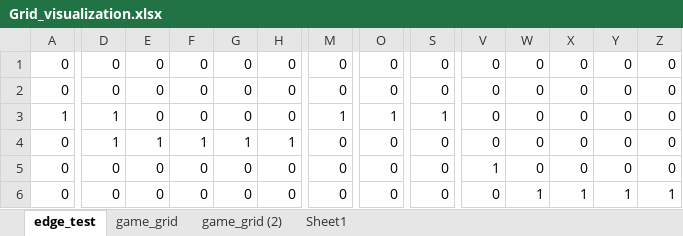
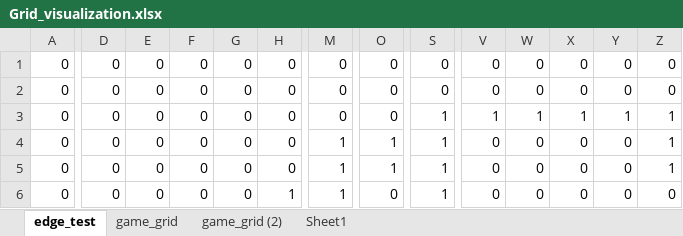
Before and after one commit to aoweixu/minesweepersolver, an Excel workbook: Grid_visualization.xlsx, sheet edge_test, drawn as a sheet; only a part is shown, gaps mark what is left out; values as stored, in another font and other column widths than the file's, no borders; conditional formats not drawn; removed rows and columns are numbered as before the commit, all else as after; rows hold the shown columns only; the diff covers the shown part only; the diff names each change by its address in the sheet, - before the commit and + after, or states it on an @@ line.

```diff
--- a/Grid_visualization.xlsx (sheet edge_test)
+++ b/Grid_visualization.xlsx (sheet edge_test)
-row 3: 1 | 1 | 0 | 0 | 0 | 0 | 1 | 1 | 1 | 0 | 0 | 0 | 0 | 0
-D3: 1
+D3: 0
-E3: 1
+E3: 0
-F3: 1
+F3: 0
-G3: 1
+G3: 0
-H3: 1
+H3: 0
-S3:S5: 0
+S3:S5: 1
-V3: 0
+V3: 1
-W3: 0
+W3: 1
-X3: 0
+X3: 1
-Y3: 0
+Y3: 1
-Z3:Z4: 0
+Z3:Z4: 1
-M4:M5: 0
+M4:M5: 1
-O4:O5: 0
+O4:O5: 1
-V4: 1
+V4: 0
-W5: 1
+W5: 0
-X5: 1
+X5: 0
-Y5: 1
+Y5: 0
+row 6: 0 | 0 | 0 | 0 | 0 | 1 | 1 | 0 | 1 | 0 | 0 | 0 | 0 | 0
```
Also changed, not shown: 52 edited cells elsewhere in this sheet, sheet game_grid, sheet game_grid (2), 29 other files.
